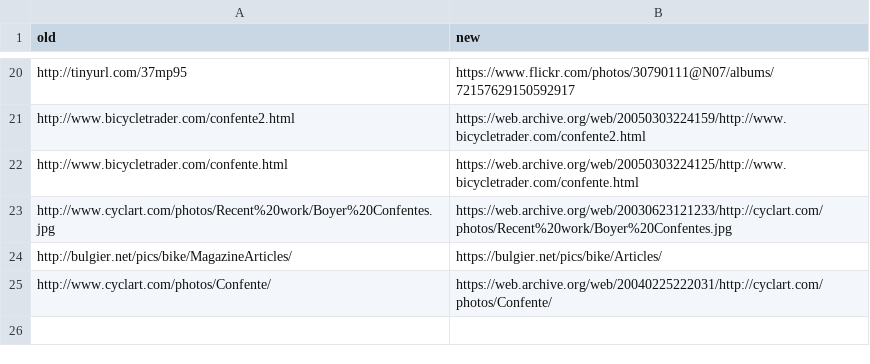
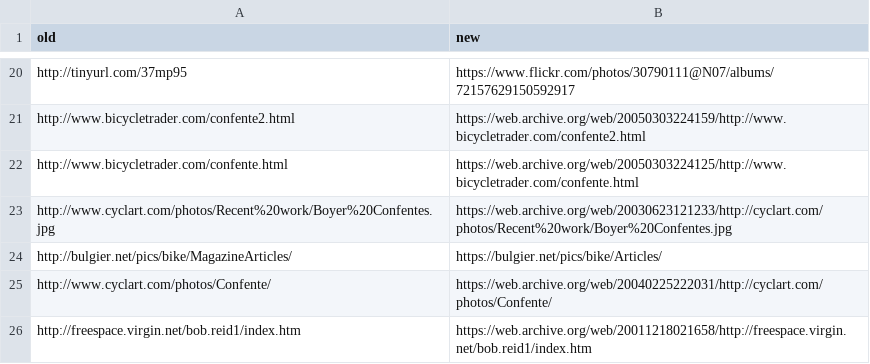
Before and after one commit to smontanaro/smontanaro-net, a CSV file: urlmap.csv, drawn as a sheet; only a part is shown, gaps mark what is left out; the diff names each change by its address in the sheet, - before the commit and + after, or states it on an @@ line.

Commit message:
one more archive.org replacement

```diff
--- a/urlmap.csv
+++ b/urlmap.csv
+row 26: http://freespace.virgin.net/bob.reid1/index.htm | https://web.archive.org/web/20011218021658/http://freespace.virgin.net/bob.reid1/index.htm
```
